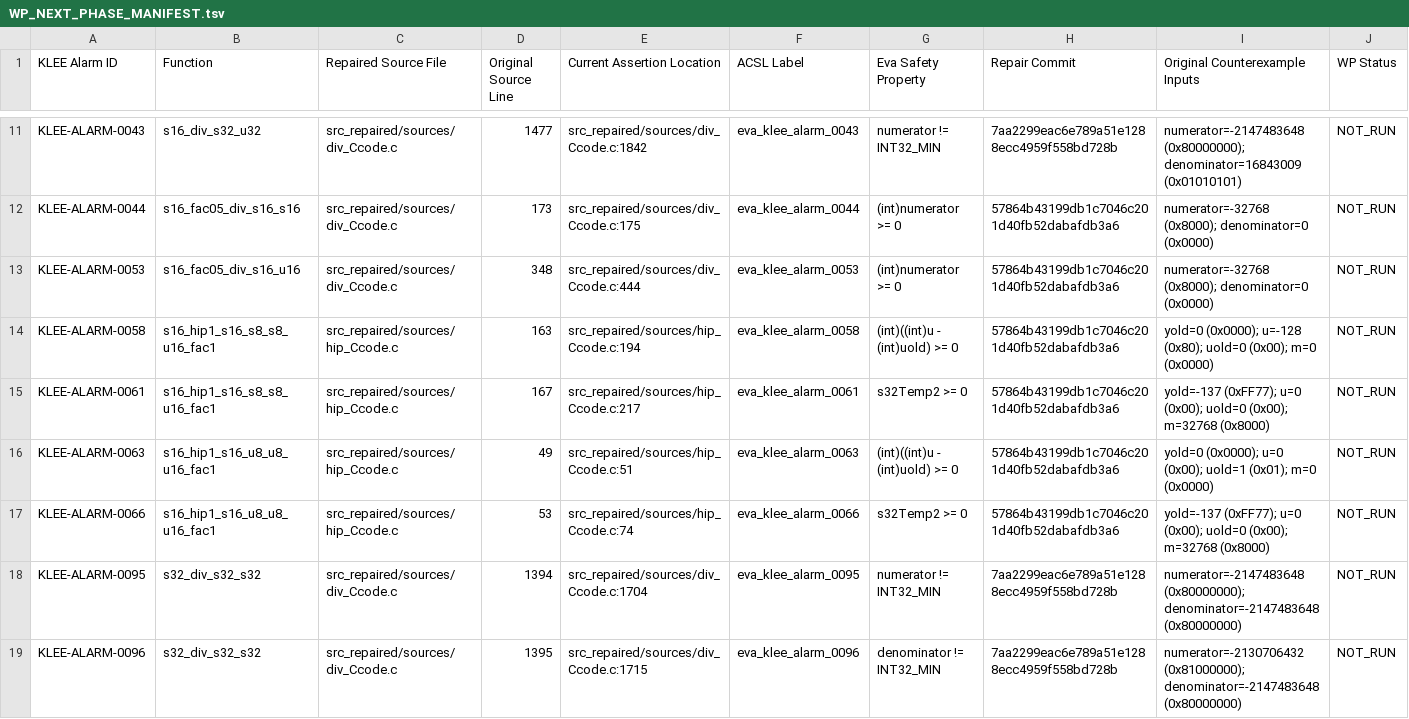
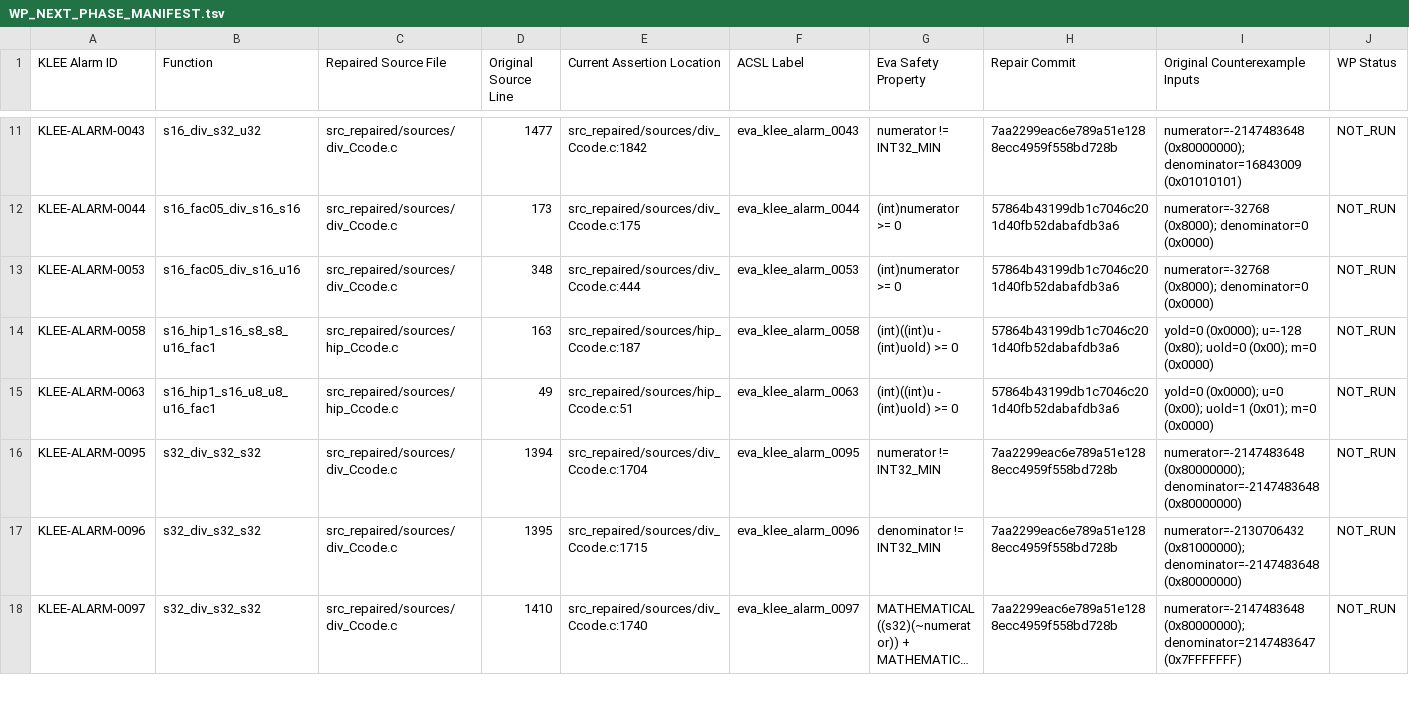
Before and after one commit to MatinMAB/Crouse-Frama-C, a TSV file: analysis/repair_phase/WP_NEXT_PHASE_MANIFEST.tsv, drawn as a sheet; only a part is shown, gaps mark what is left out; the shorter side is filled out with more unchanged rows; long unchanged cells end in ….

Commit message:
docs(repair): update strict runtime-only validation

```diff
--- a/analysis/repair_phase/WP_NEXT_PHASE_MANIFEST.tsv
+++ b/analysis/repair_phase/WP_NEXT_PHASE_MANIFEST.tsv
@@ -13,6 +13,4 @@ KLEE-ALARM-0044	s16_fac05_div_s16_s16	src_repaired/sources/div_Ccode.c	173	src_r
 KLEE-ALARM-0053	s16_fac05_div_s16_u16	src_repaired/sources/div_Ccode.c	348	src_repaired/sources/div_Ccode.c:444	eva_klee_alarm_0053	(int)numerator >= 0	57864b43199db1c7046c201d40fb52dabafdb3a6	numerator=-32768 (0x8000); denominator=0 (0x0000)	NOT_RUN
-KLEE-ALARM-0058	s16_hip1_s16_s8_s8_u16_fac1	src_repaired/sources/hip_Ccode.c	163	src_repaired/sources/hip_Ccode.c:194	eva_klee_alarm_0058	(int)((int)u - (int)uold) >= 0	57864b43199db1c7046c201d40fb52dabafdb3a6	yold=0 (0x0000); u=-128 (0x80); uold=0 (0x00); m=0 (0x0000)	NOT_RUN
-KLEE-ALARM-0061	s16_hip1_s16_s8_s8_u16_fac1	src_repaired/sources/hip_Ccode.c	167	src_repaired/sources/hip_Ccode.c:217	eva_klee_alarm_0061	s32Temp2 >= 0	57864b43199db1c7046c201d40fb52dabafdb3a6	yold=-137 (0xFF77); u=0 (0x00); uold=0 (0x00); m=32768 (0x8000)	NOT_RUN
+KLEE-ALARM-0058	s16_hip1_s16_s8_s8_u16_fac1	src_repaired/sources/hip_Ccode.c	163	src_repaired/sources/hip_Ccode.c:187	eva_klee_alarm_0058	(int)((int)u - (int)uold) >= 0	57864b43199db1c7046c201d40fb52dabafdb3a6	yold=0 (0x0000); u=-128 (0x80); uold=0 (0x00); m=0 (0x0000)	NOT_RUN
 KLEE-ALARM-0063	s16_hip1_s16_u8_u8_u16_fac1	src_repaired/sources/hip_Ccode.c	49	src_repaired/sources/hip_Ccode.c:51	eva_klee_alarm_0063	(int)((int)u - (int)uold) >= 0	57864b43199db1c7046c201d40fb52dabafdb3a6	yold=0 (0x0000); u=0 (0x00); uold=1 (0x01); m=0 (0x0000)	NOT_RUN
-KLEE-ALARM-0066	s16_hip1_s16_u8_u8_u16_fac1	src_repaired/sources/hip_Ccode.c	53	src_repaired/sources/hip_Ccode.c:74	eva_klee_alarm_0066	s32Temp2 >= 0	57864b43199db1c7046c201d40fb52dabafdb3a6	yold=-137 (0xFF77); u=0 (0x00); uold=0 (0x00); m=32768 (0x8000)	NOT_RUN
 KLEE-ALARM-0095	s32_div_s32_s32	src_repaired/sources/div_Ccode.c	1394	src_repaired/sources/div_Ccode.c:1704	eva_klee_alarm_0095	numerator != INT32_MIN	7aa2299eac6e789a51e1288ecc4959f558bd728b	numerator=-2147483648 (0x80000000); denominator=-2147483648 (0x80000000)	NOT_RUN
```
Also changed, not shown: analysis/repair_phase/149_ACSL_PROPERTY_MAP.tsv, analysis/repair_phase/149_TARGET_REPAIR_MANIFEST.tsv, 7 other files.
